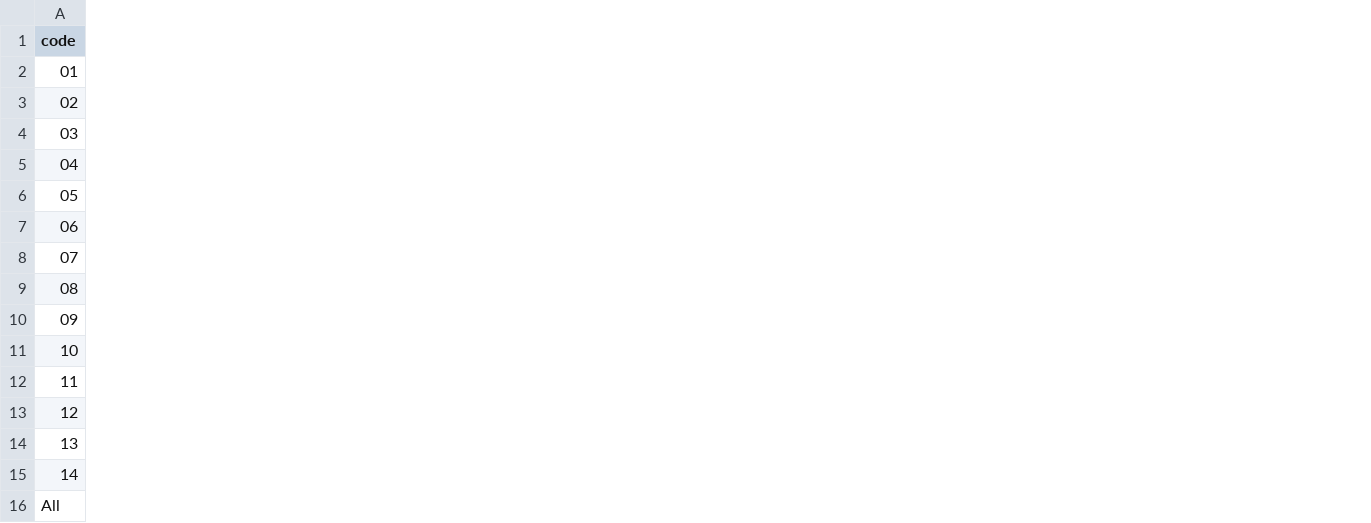
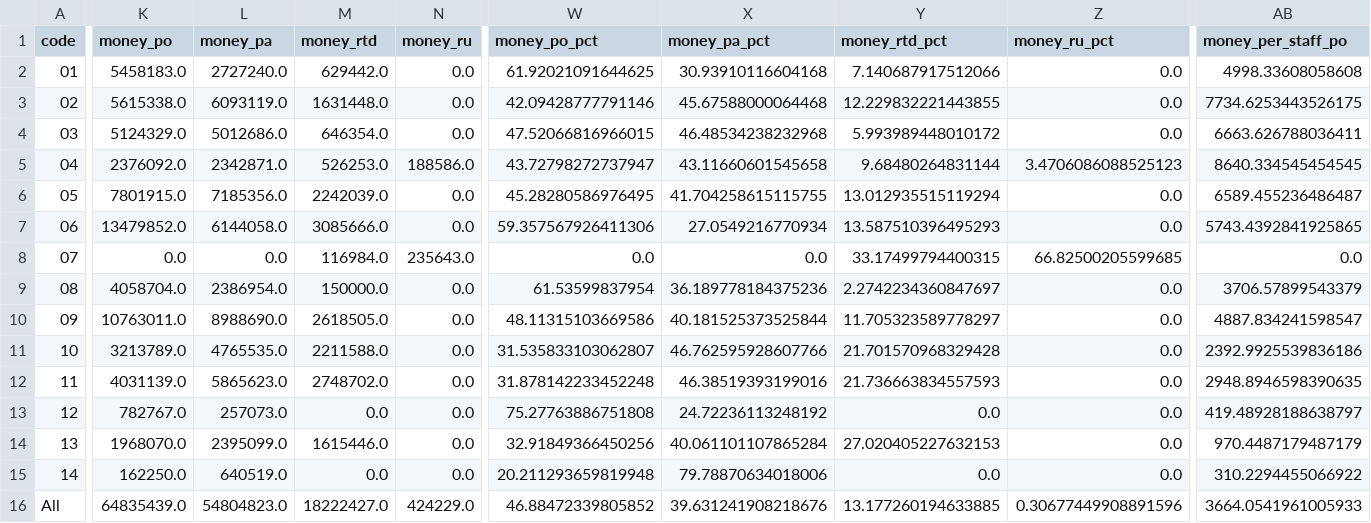
Before and after one commit to dpadula85/prin-extract, a CSV file: prin_out/analysis/career_areas.csv, drawn as a sheet; only a part is shown, gaps mark what is left out; the diff covers the shown part only; the diff names each change by its address in the sheet, - before the commit and + after, or states it on an @@ line.

```diff
--- a/prin_out/analysis/career_areas.csv
+++ b/prin_out/analysis/career_areas.csv
+column K (money_po), rows 2-16: 5458183.0 | 5615338.0 | 5124329.0 | 2376092.0 | 7801915.0 | 13479852.0 | 0.0 | 4058704.0 | 10763011.0 | 3213789.0 | 4031139.0 | 782767.0 | 1968070.0 | 162250.0 | 64835439.0
+column L (money_pa), rows 2-16: 2727240.0 | 6093119.0 | 5012686.0 | 2342871.0 | 7185356.0 | 6144058.0 | 0.0 | 2386954.0 | 8988690.0 | 4765535.0 | 5865623.0 | 257073.0 | 2395099.0 | 640519.0 | 54804823.0
+column M (money_rtd), rows 2-16: 629442.0 | 1631448.0 | 646354.0 | 526253.0 | 2242039.0 | 3085666.0 | 116984.0 | 150000.0 | 2618505.0 | 2211588.0 | 2748702.0 | 0.0 | 1615446.0 | 0.0 | 18222427.0
+column N (money_ru), rows 2-16: 0.0 | 0.0 | 0.0 | 188586.0 | 0.0 | 0.0 | 235643.0 | 0.0 | 0.0 | 0.0 | 0.0 | 0.0 | 0.0 | 0.0 | 424229.0
+column W (money_po_pct), rows 2-16: 61.92021091644625 | 42.09428777791146 | 47.52066816966015 | 43.72798272737947 | 45.28280586976495 | 59.357567926411306 | 0.0 | 61.53599837954 | 48.11315103669586 | 31.535833103062807 | 31.878142233452248 | 75.27763886751808 | 32.91849366450256 | 20.211293659819948 | 46.88472339805852
+column X (money_pa_pct), rows 2-16: 30.93910116604168 | 45.67588000064468 | 46.48534238232968 | 43.11660601545658 | 41.704258615115755 | 27.0549216770934 | 0.0 | 36.189778184375236 | 40.181525373525844 | 46.762595928607766 | 46.38519393199016 | 24.72236113248192 | 40.061101107865284 | 79.78870634018006 | 39.631241908218676
+column Y (money_rtd_pct), rows 2-16: 7.140687917512066 | 12.229832221443855 | 5.993989448010172 | 9.68480264831144 | 13.012935515119294 | 13.587510396495293 | 33.17499794400315 | 2.2742234360847697 | 11.705323589778297 | 21.701570968329428 | 21.736663834557593 | 0.0 | 27.020405227632153 | 0.0 | 13.177260194633885
+column Z (money_ru_pct), rows 2-16: 0.0 | 0.0 | 0.0 | 3.4706086088525123 | 0.0 | 0.0 | 66.82500205599685 | 0.0 | 0.0 | 0.0 | 0.0 | 0.0 | 0.0 | 0.0 | 0.30677449908891596
+column AB (money_per_staff_po), rows 2-16: 4998.33608058608 | 7734.6253443526175 | 6663.626788036411 | 8640.334545454545 | 6589.455236486487 | 5743.4392841925865 | 0.0 | 3706.57899543379 | 4887.834241598547 | 2392.9925539836186 | 2948.8946598390635 | 419.48928188638797 | 970.4487179487179 | 310.2294455066922 | 3664.0541961005933
```
Also changed, not shown: 2 added columns elsewhere in this file, 24 other files.
